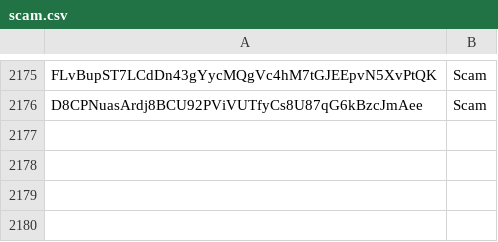
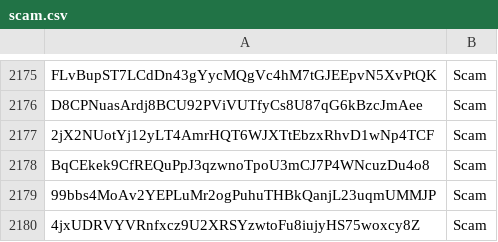
Before and after one commit to wavesplatform/WavesGUI, a CSV file: scam.csv, drawn as a sheet; only a part is shown, gaps mark what is left out; the diff names each change by its address in the sheet, - before the commit and + after, or states it on an @@ line.

Commit message:
Update scam.csv

```diff
--- a/scam.csv
+++ b/scam.csv
+row 2177: 2jX2NUotYj12yLT4AmrHQT6WJXTtEbzxRhvD1wNp4TCF | Scam
+row 2178: BqCEkek9CfREQuPpJ3qzwnoTpoU3mCJ7P4WNcuzDu4o8 | Scam
+row 2179: 99bbs4MoAv2YEPLuMr2ogPuhuTHBkQanjL23uqmUMMJP | Scam
+row 2180: 4jxUDRVYVRnfxcz9U2XRSYzwtoFu8iujyHS75woxcy8Z | Scam
```
